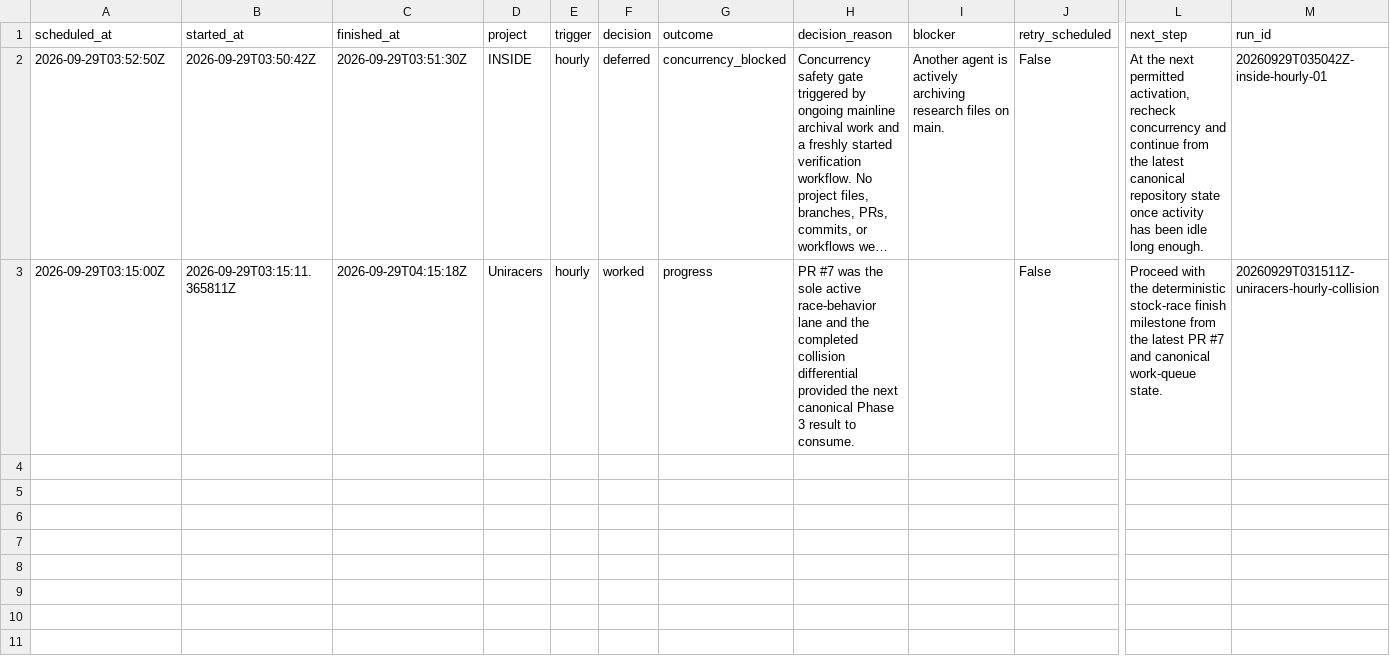
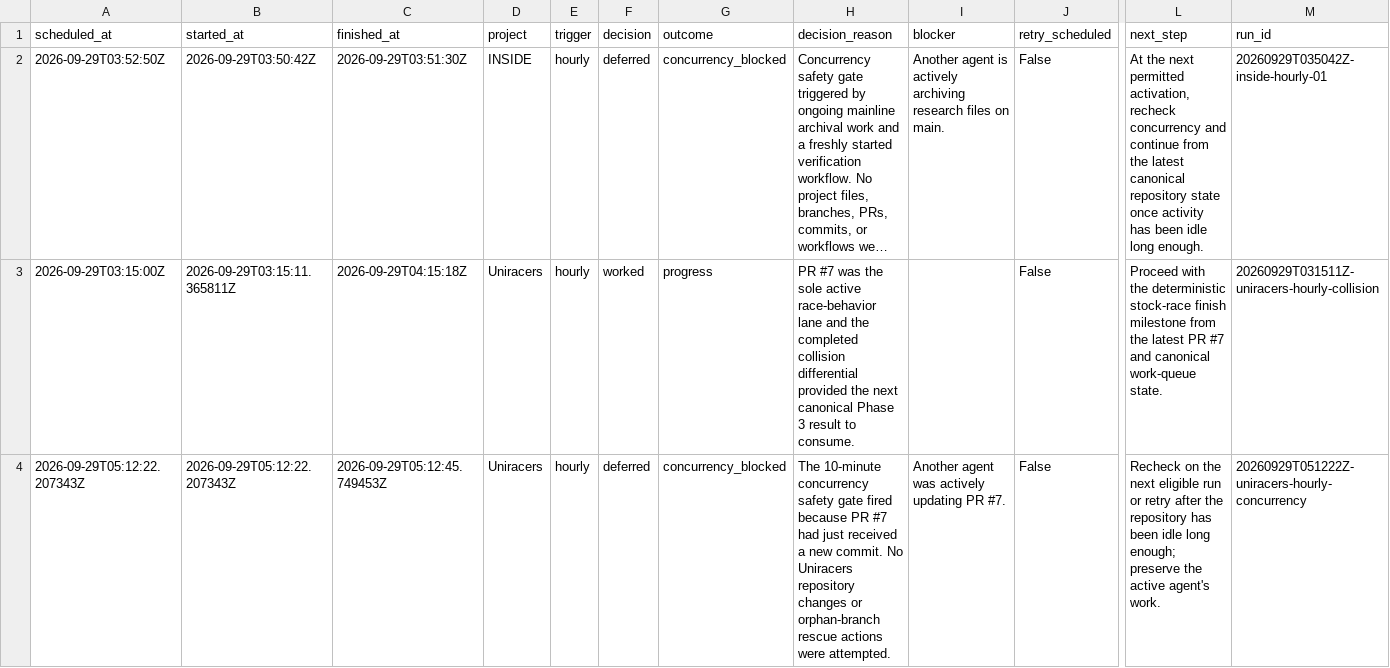
Before and after one commit to GBIDEVELOPMENT/general-purpose, a CSV file: reports/automation-runs.csv, drawn as a sheet; only a part is shown, gaps mark what is left out; long unchanged cells end in …; rows hold the shown columns only; the diff names each change by its address in the sheet, - before the commit and + after, or states it on an @@ line.

```diff
--- a/reports/automation-runs.csv
+++ b/reports/automation-runs.csv
+row 4: 2026-09-29T05:12:22.207343Z | 2026-09-29T05:12:22.207343Z | 2026-09-29T05:12:45.749453Z | Uniracers | hourly | deferred | concurrency_blocked | The 10-minute concurrency safety gate fired because PR #7 had just received a new commit. No Uniracers repository changes or orphan-branch rescue actions were attempted. | Another agent was actively updating PR #7. | False | Recheck on the next eligible run or retry after the repository has been idle long enough; preserve the active agent's work. | 20260929T051222Z-uniracers-hourly-concurrency
```
Also changed, not shown: 1 other file.
